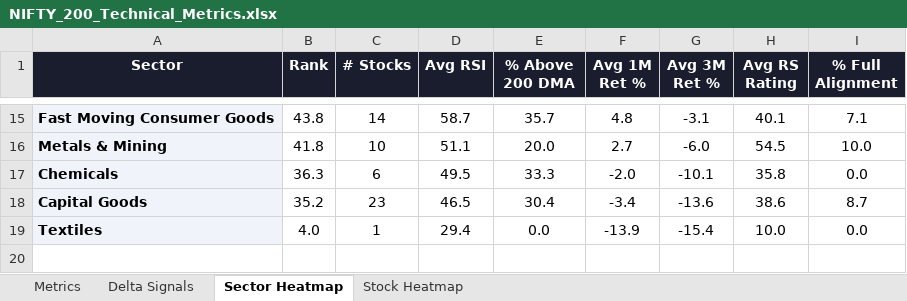
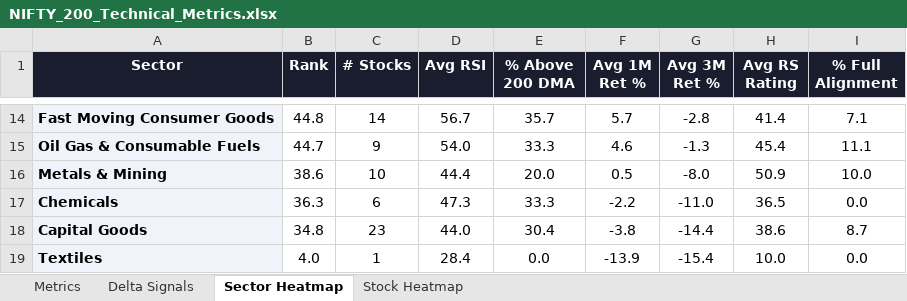
Before and after one commit to RanjitChennai/market-reports, an Excel workbook: NIFTY_200_Technical_Metrics.xlsx, sheet Sector Heatmap, drawn as a sheet; only a part is shown, gaps mark what is left out; values as stored, in another font and other column widths than the file's, no borders; conditional formats not drawn; addresses are those after the commit; the diff covers the shown part only; the diff names each change by its address in the sheet, - before the commit and + after, or states it on an @@ line.

```diff
--- a/NIFTY_200_Technical_Metrics.xlsx (sheet Sector Heatmap)
+++ b/NIFTY_200_Technical_Metrics.xlsx (sheet Sector Heatmap)
-B14 (Rank): 43.8
+B14 (Rank): 44.8
-D14 (Avg RSI): 58.7
+D14 (Avg RSI): 56.7
-F14 (Avg 1M Ret %): 4.8
+F14 (Avg 1M Ret %): 5.7
-G14 (Avg 3M Ret %): -3.1
+G14 (Avg 3M Ret %): -2.8
-H14 (Avg RS Rating): 40.1
+H14 (Avg RS Rating): 41.4
+row 15: Oil Gas & Consumable Fuels | 44.7 | 9 | 54.0 | 33.3 | 4.6 | -1.3 | 45.4 | 11.1
-B16 (Rank): 41.8
+B16 (Rank): 38.6
-D16 (Avg RSI): 51.1
+D16 (Avg RSI): 44.4
-F16 (Avg 1M Ret %): 2.7
+F16 (Avg 1M Ret %): 0.5
-G16 (Avg 3M Ret %): -6.0
+G16 (Avg 3M Ret %): -8.0
-H16 (Avg RS Rating): 54.5
+H16 (Avg RS Rating): 50.9
-D17 (Avg RSI): 49.5
+D17 (Avg RSI): 47.3
-F17 (Avg 1M Ret %): -2.0
+F17 (Avg 1M Ret %): -2.2
-G17 (Avg 3M Ret %): -10.1
+G17 (Avg 3M Ret %): -11.0
-H17 (Avg RS Rating): 35.8
+H17 (Avg RS Rating): 36.5
-B18 (Rank): 35.2
+B18 (Rank): 34.8
-D18 (Avg RSI): 46.5
+D18 (Avg RSI): 44.0
-F18 (Avg 1M Ret %): -3.4
+F18 (Avg 1M Ret %): -3.8
-G18 (Avg 3M Ret %): -13.6
+G18 (Avg 3M Ret %): -14.4
-D19 (Avg RSI): 29.4
+D19 (Avg RSI): 28.4
```
Also changed, not shown: 1 added row, 2 removed rows and 56 edited cells elsewhere in this sheet, sheet Delta Signals, sheet Metrics, sheet Stock Heatmap.
